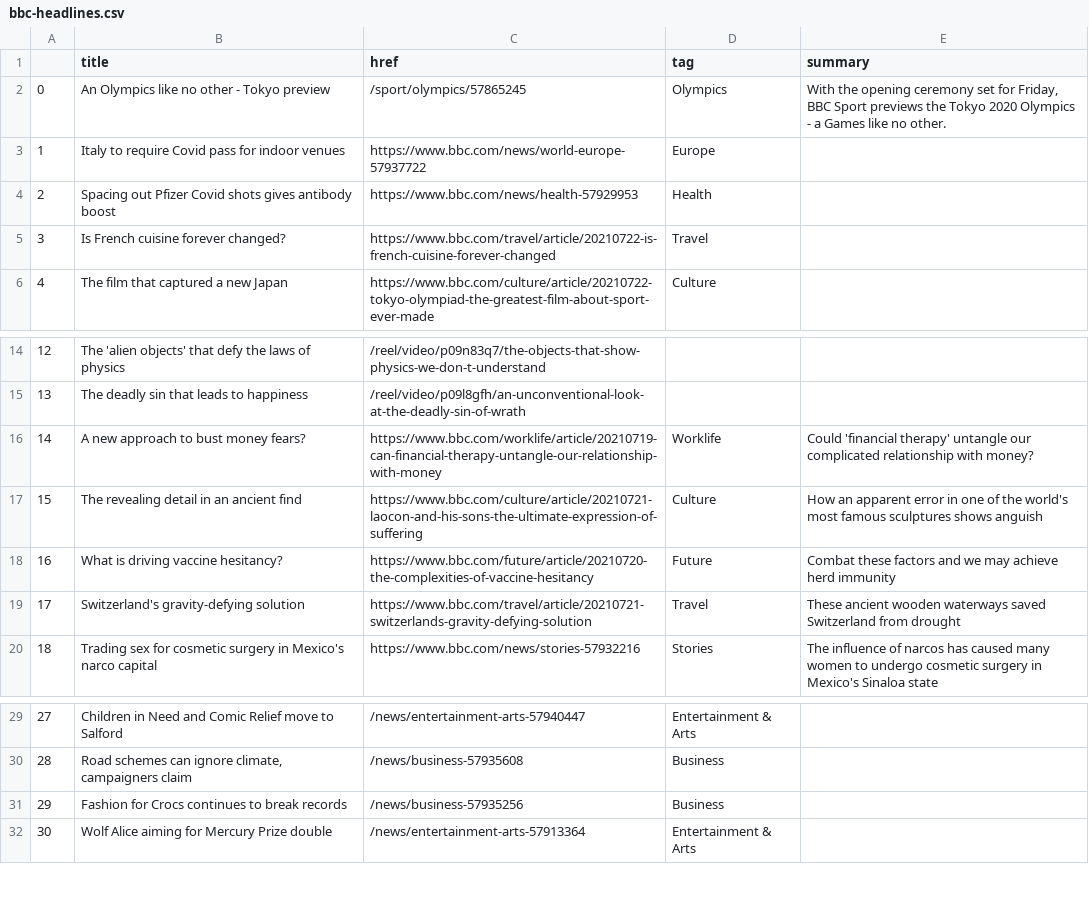
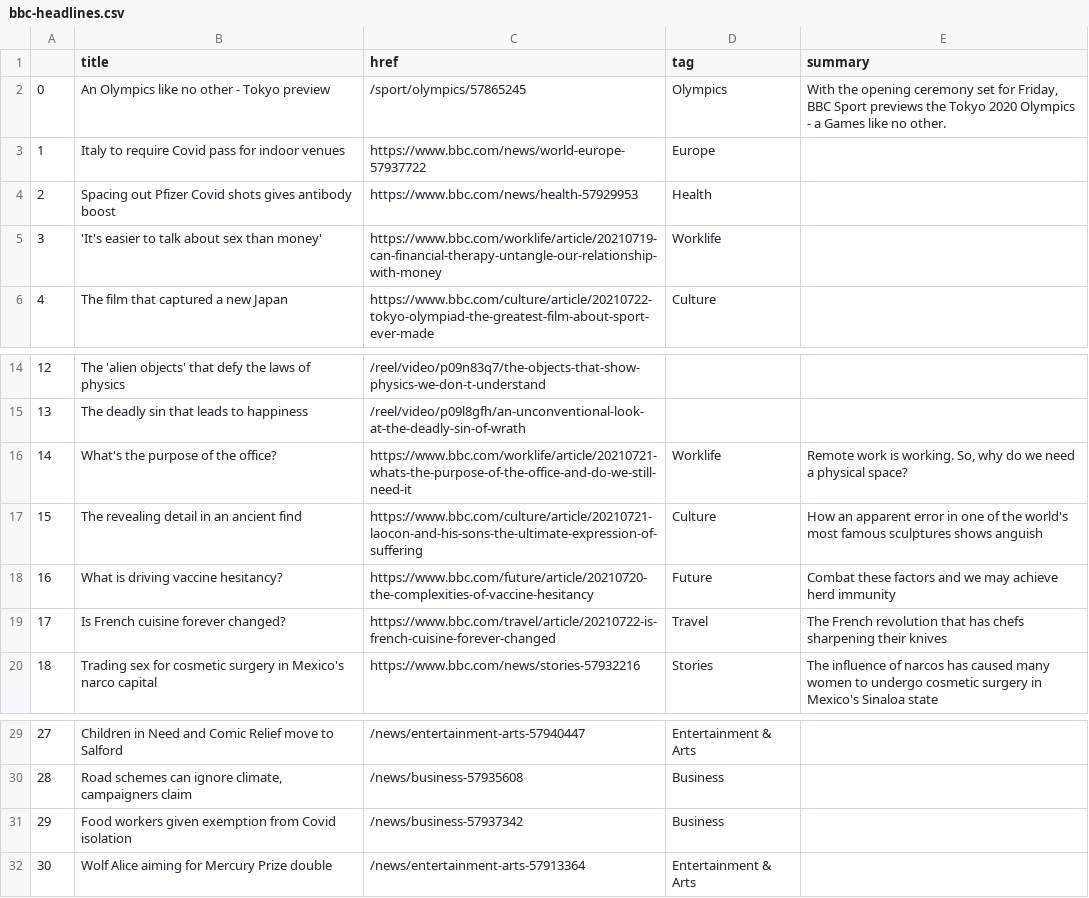
Before and after one commit to FraukeReyer/automatic-scraper, a CSV file: bbc-headlines.csv, drawn as a sheet; only a part is shown, gaps mark what is left out.

```diff
--- a/bbc-headlines.csv
+++ b/bbc-headlines.csv
@@ -4,3 +4,3 @@
 2,Spacing out Pfizer Covid shots gives antibody boost,https://www.bbc.com/news/health-57929953,Health,
-3,Is French cuisine forever changed?,https://www.bbc.com/travel/article/20210722-is-french-cuisine-forever-changed,Travel,
+3,'It's easier to talk about sex than money',https://www.bbc.com/worklife/article/20210719-can-financial-therapy-untangle-our-relationship-with-money,Worklife,
 4,The film that captured a new Japan,https://www.bbc.com/culture/article/20210722-tokyo-olympiad-the-greatest-film-about-sport-ever-made,Culture,
@@ -15,6 +15,6 @@
 13,The deadly sin that leads to happiness,/reel/video/p09l8gfh/an-unconventional-look-at-the-deadly-sin-of-wrath,,
-14,A new approach to bust money fears?,https://www.bbc.com/worklife/article/20210719-can-financial-therapy-untangle-our-relationship-with-money,Worklife,Could 'financial therapy' untangle our complicated relationship with money?
+14,What's the purpose of the office?,https://www.bbc.com/worklife/article/20210721-whats-the-purpose-of-the-office-and-do-we-still-need-it,Worklife,"Remote work is working. So, why do we need a physical space?"
 15,The revealing detail in an ancient find,https://www.bbc.com/culture/article/20210721-laocon-and-his-sons-the-ultimate-expression-of-suffering,Culture,How an apparent error in one of the world's most famous sculptures shows anguish
 16,What is driving vaccine hesitancy?,https://www.bbc.com/future/article/20210720-the-complexities-of-vaccine-hesitancy,Future,Combat these factors and we may achieve herd immunity
-17,Switzerland's gravity-defying solution,https://www.bbc.com/travel/article/20210721-switzerlands-gravity-defying-solution,Travel,These ancient wooden waterways saved Switzerland from drought
+17,Is French cuisine forever changed?,https://www.bbc.com/travel/article/20210722-is-french-cuisine-forever-changed,Travel,The French revolution that has chefs sharpening their knives
 18,Trading sex for cosmetic surgery in Mexico's narco capital,https://www.bbc.com/news/stories-57932216,Stories,The influence of narcos has caused many women to undergo cosmetic surgery in Mexico's Sinaloa state
@@ -30,3 +30,3 @@
 28,"Road schemes can ignore climate, campaigners claim",/news/business-57935608,Business,
-29,Fashion for Crocs continues to break records,/news/business-57935256,Business,
+29,Food workers given exemption from Covid isolation,/news/business-57937342,Business,
 30,Wolf Alice aiming for Mercury Prize double,/news/entertainment-arts-57913364,Entertainment & Arts,
```
